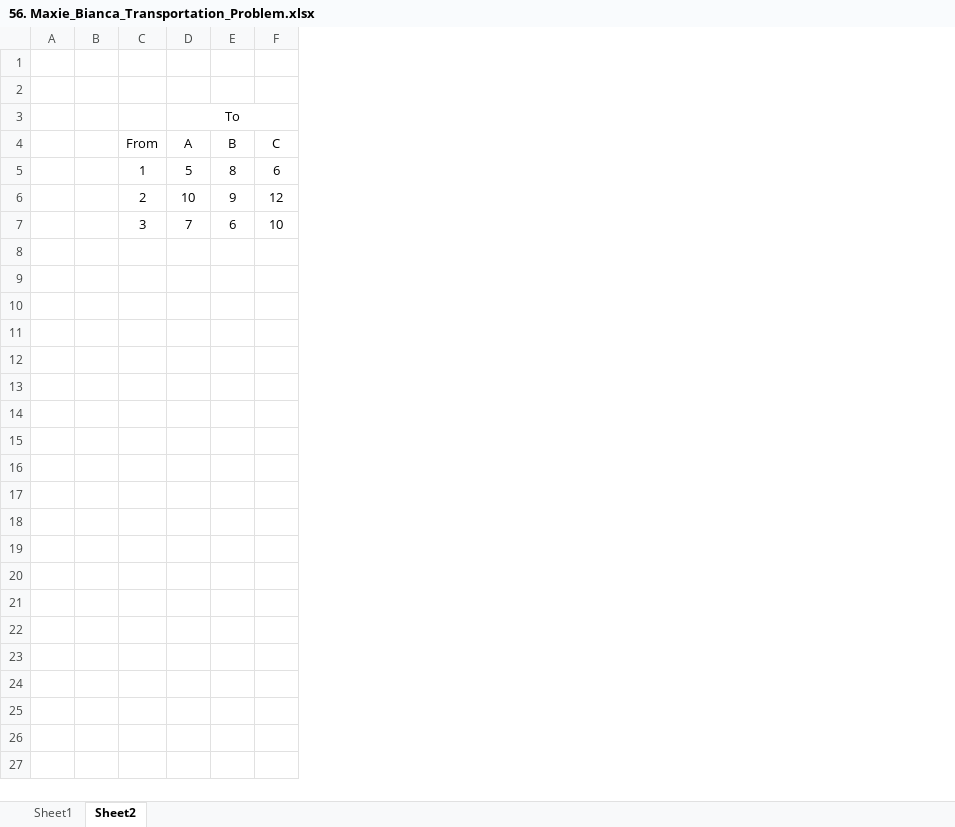
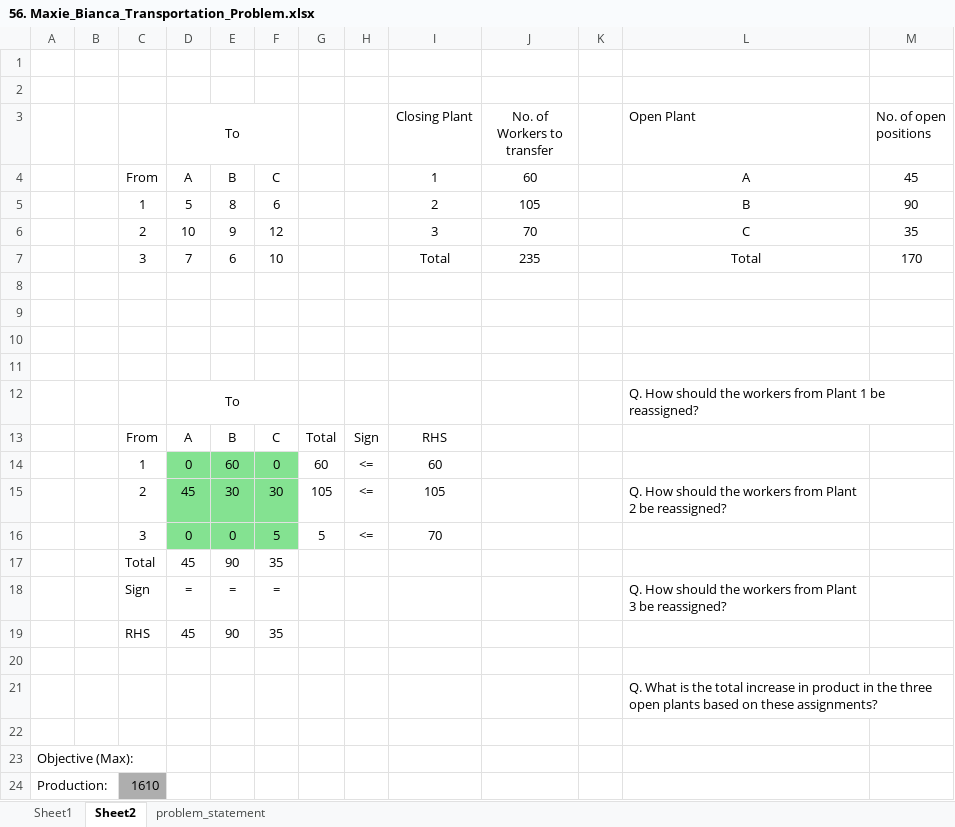
Before and after one commit to 708vipin/MS-Excel_Learning_Journey, an Excel workbook: 56. Maxie_Bianca_Transportation_Problem.xlsx, sheet Sheet2, drawn as a sheet; values as stored, in another font and other column widths than the file's, no borders; removed rows and columns are numbered as before the commit, all else as after; the diff names each change by its address in the sheet, - before the commit and + after, or states it on an @@ line.

Commit message:
Maxie_Bianca_Transportation_Assignment_Problem

```diff
--- a/56. Maxie_Bianca_Transportation_Problem.xlsx (sheet Sheet2)
+++ b/56. Maxie_Bianca_Transportation_Problem.xlsx (sheet Sheet2)
+sheet tab: problem_statement
-column A, empty
+column A, empty
+column G, empty
+column H, empty
+column I (Closing Plant), rows 4-7: 1 | 2 | 3 | Total
+column J (No. of Workers to transfer), rows 4-7: 60 | 105 | 70 | 235
+column K, empty
+column L (Open Plant), rows 4-7: A | B | C | Total
+column M (No. of open positions), rows 4-7: 45 | 90 | 35 | 170
+row 8: (empty)
+row 9: (empty)
+row 10: (empty)
+row 11: (empty)
+row 12:  |  |  | To |  |  |  |  |  |  |  | Q. How should the workers from Plant 1 be reassigned?
+row 13:  |  | From | A | B | C | Total | Sign | RHS
+row 14:  |  | 1 | 0 | 60 | 0 | 60 | <= | 60
+row 15:  |  | 2 | 45 | 30 | 30 | 105 | <= | 105 |  |  | Q. How should the workers from Plant 2 be reassigned?
+row 16:  |  | 3 | 0 | 0 | 5 | 5 | <= | 70
+row 17:  |  | Total | 45 | 90 | 35
+row 18:  |  | Sign | = | = | = |  |  |  |  |  | Q. How should the workers from Plant 3 be reassigned?
+row 19:  |  | RHS | 45 | 90 | 35
+row 20: (empty)
+row 21:  |  |  |  |  |  |  |  |  |  |  | Q. What is the total increase in product in the three open plants based on these assignments?
+row 22: (empty)
+row 23: Objective (Max):
+row 24: Production: |  | 1610
```
Also changed, not shown: sheet Sheet1, charts or pictures.
